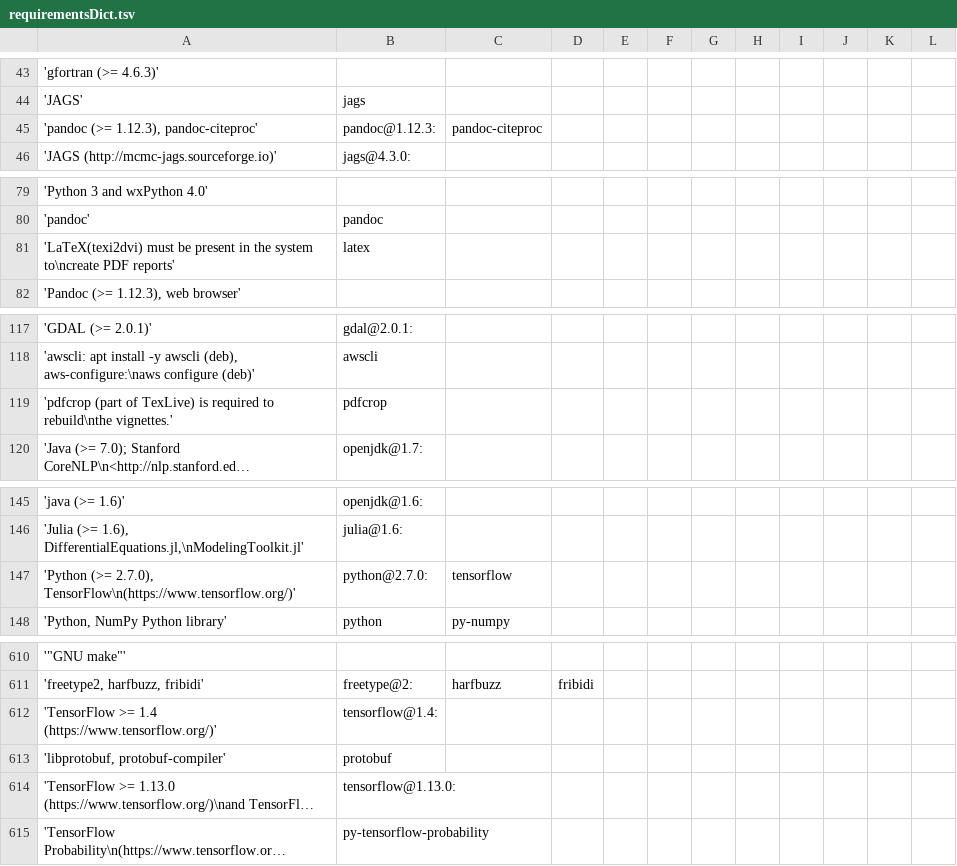
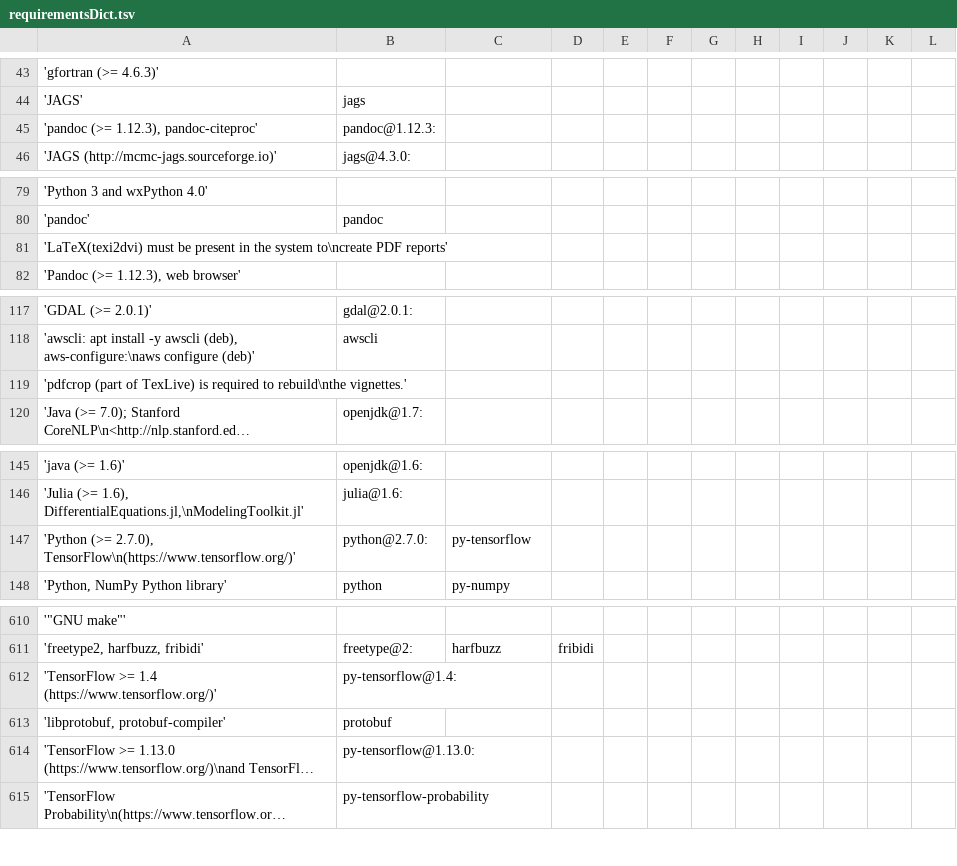
Before and after one commit to wtsi-hgi/r-spack-recipe-builder, a TSV file: requirementsDict.tsv, drawn as a sheet; only a part is shown, gaps mark what is left out; long unchanged cells end in …; the diff covers the shown part only; the diff names each change by its address in the sheet, - before the commit and + after, or states it on an @@ line.

Commit message:
updated blacklist, missingDependencies and requirementsDict
Former-commit-id: 2397f9d3f6aa79b8c52ec3df4b9a56d506fd9c22

```diff
--- a/requirementsDict.tsv
+++ b/requirementsDict.tsv
-C45: pandoc-citeproc
+C45: (empty)
-B81: latex
+B81: (empty)
-B119: pdfcrop
+B119: (empty)
-C147: tensorflow
+C147: py-tensorflow
-B612: tensorflow@1.4:
+B612: py-tensorflow@1.4:
-B614: tensorflow@1.13.0:
+B614: py-tensorflow@1.13.0:
```
Also changed, not shown: 11 edited cells elsewhere in this file, missingDependencies.csv, 1 other file.
